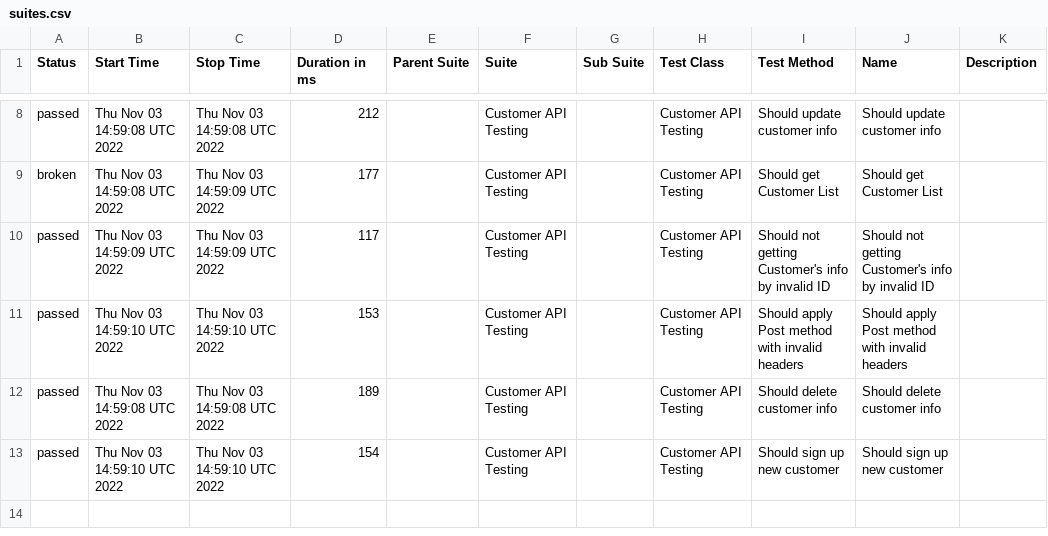
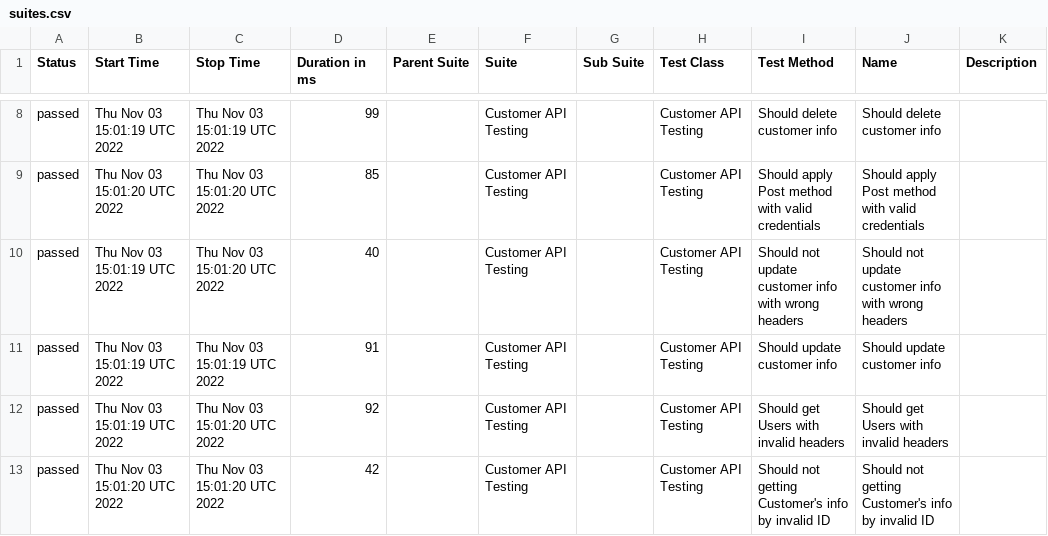
Before and after one commit to txt2021/API_Testing_WebdriverIO, a CSV file: data/suites.csv, drawn as a sheet; only a part is shown, gaps mark what is left out; the diff covers the shown part only.

Commit message:
Update from https://github.com/txt2021/API_Testing_WebdriverIO/commit/098f45dc6af040b33e5f1d7ae4b2d1a76817e630

```diff
--- a/data/suites.csv
+++ b/data/suites.csv
@@ -8,6 +8,6 @@
-"passed","Thu Nov 03 14:59:08 UTC 2022","Thu Nov 03 14:59:08 UTC 2022","212","","Customer API Testing","","Customer API Testing","Should update customer info","Should update customer info",""
-"broken","Thu Nov 03 14:59:08 UTC 2022","Thu Nov 03 14:59:09 UTC 2022","177","","Customer API Testing","","Customer API Testing","Should get Customer List","Should get Customer List",""
-"passed","Thu Nov 03 14:59:09 UTC 2022","Thu Nov 03 14:59:09 UTC 2022","117","","Customer API Testing","","Customer API Testing","Should not getting Customer's info by invalid ID","Should not getting Customer's info by invalid ID",""
-"passed","Thu Nov 03 14:59:10 UTC 2022","Thu Nov 03 14:59:10 UTC 2022","153","","Customer API Testing","","Customer API Testing","Should apply Post method with invalid headers","Should apply Post method with invalid headers",""
-"passed","Thu Nov 03 14:59:08 UTC 2022","Thu Nov 03 14:59:08 UTC 2022","189","","Customer API Testing","","Customer API Testing","Should delete customer info","Should delete customer info",""
-"passed","Thu Nov 03 14:59:10 UTC 2022","Thu Nov 03 14:59:10 UTC 2022","154","","Customer API Testing","","Customer API Testing","Should sign up new customer","Should sign up new customer",""
+"passed","Thu Nov 03 15:01:19 UTC 2022","Thu Nov 03 15:01:19 UTC 2022","99","","Customer API Testing","","Customer API Testing","Should delete customer info","Should delete customer info",""
+"passed","Thu Nov 03 15:01:20 UTC 2022","Thu Nov 03 15:01:20 UTC 2022","85","","Customer API Testing","","Customer API Testing","Should apply Post method with valid credentials","Should apply Post method with valid credentials",""
+"passed","Thu Nov 03 15:01:19 UTC 2022","Thu Nov 03 15:01:20 UTC 2022","40","","Customer API Testing","","Customer API Testing","Should not update customer info with wrong headers","Should not update customer info with wrong headers",""
+"passed","Thu Nov 03 15:01:19 UTC 2022","Thu Nov 03 15:01:19 UTC 2022","91","","Customer API Testing","","Customer API Testing","Should update customer info","Should update customer info",""
+"passed","Thu Nov 03 15:01:19 UTC 2022","Thu Nov 03 15:01:20 UTC 2022","92","","Customer API Testing","","Customer API Testing","Should get Users with invalid headers","Should get Users with invalid headers",""
+"passed","Thu Nov 03 15:01:20 UTC 2022","Thu Nov 03 15:01:20 UTC 2022","42","","Customer API Testing","","Customer API Testing","Should not getting Customer's info by invalid ID","Should not getting Customer's info by invalid ID",""
```
Also changed, not shown: 29 edited cells elsewhere in this file, 46 other files.
